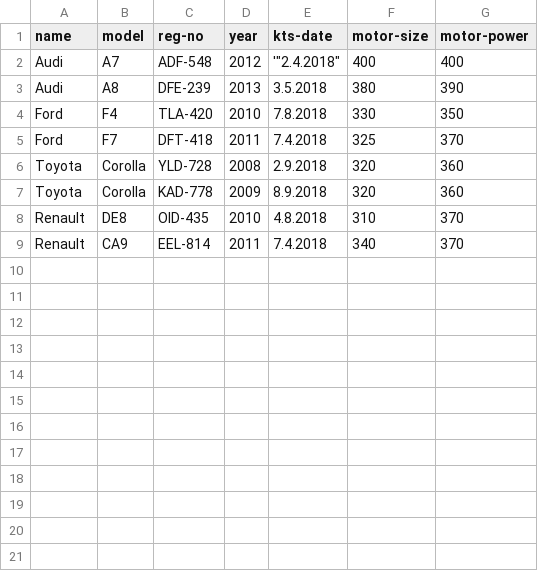
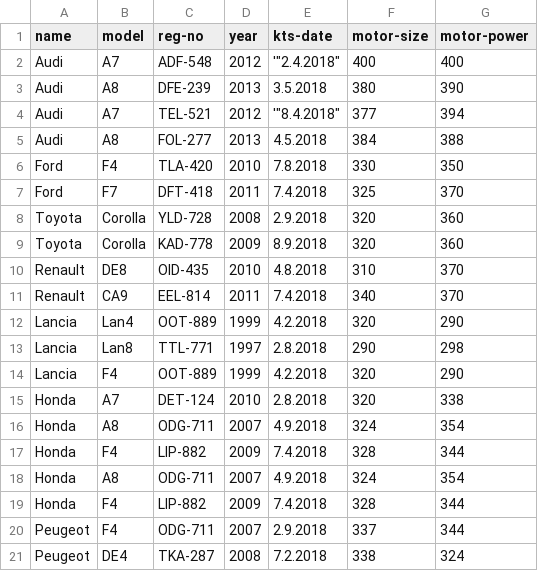
Before and after one commit to jlmailer/car_datab, a CSV file: auto_data.csv, drawn as a sheet.

```diff
--- a/auto_data.csv
+++ b/auto_data.csv
@@ -3,2 +3,4 @@ Audi;A7;ADF-548;2012;'"2.4.2018";400;400
 Audi;A8;DFE-239;2013;"3.5.2018";380;390
+Audi;A7;TEL-521;2012;'"8.4.2018";377;394
+Audi;A8;FOL-277;2013;"4.5.2018";384;388
 Ford;F4;TLA-420;2010;"7.8.2018";330;350
@@ -9 +11,11 @@ Renault;DE8;OID-435;2010;"4.8.2018";310;370
 Renault;CA9;EEL-814;2011;"7.4.2018";340;370
+Lancia;Lan4;OOT-889;1999;"4.2.2018";320;290
+Lancia;Lan8;TTL-771;1997;"2.8.2018";290;298
+Lancia;F4;OOT-889;1999;"4.2.2018";320;290
+Honda;A7; DET-124;2010;"2.8.2018";320;338
+Honda;A8;ODG-711;2007;"4.9.2018";324;354
+Honda;F4;LIP-882;2009;"7.4.2018";328;344
+Honda;A8;ODG-711;2007;"4.9.2018";324;354
+Honda;F4;LIP-882;2009;"7.4.2018";328;344
+Peugeot;F4;ODG-711;2007;"2.9.2018";337;344
+Peugeot;DE4;TKA-287;2008;"7.2.2018";338;324
```
Also changed, not shown: 10 other files.
